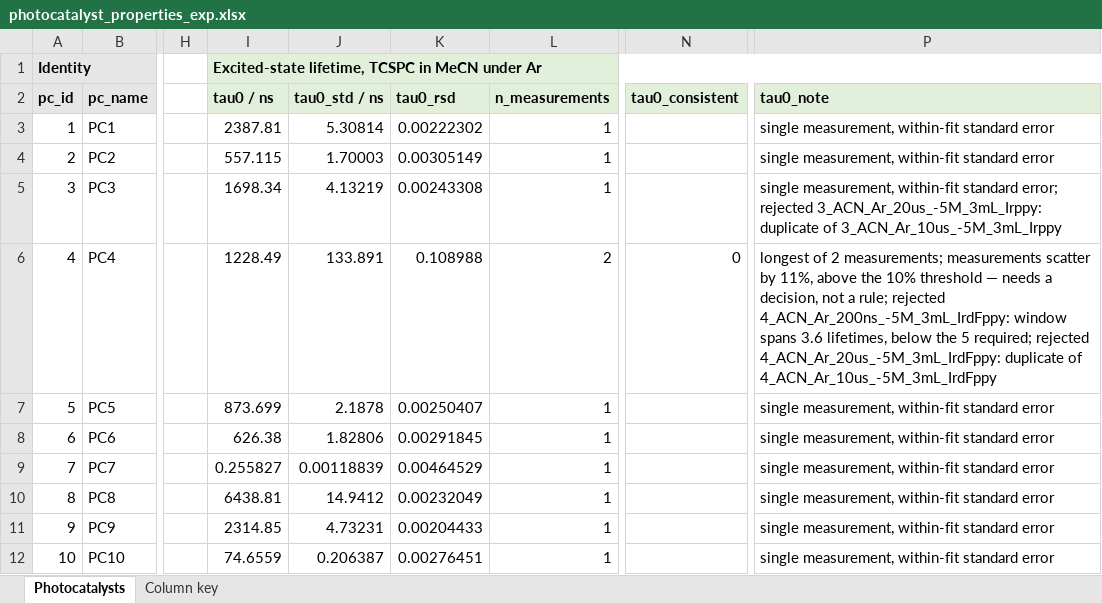
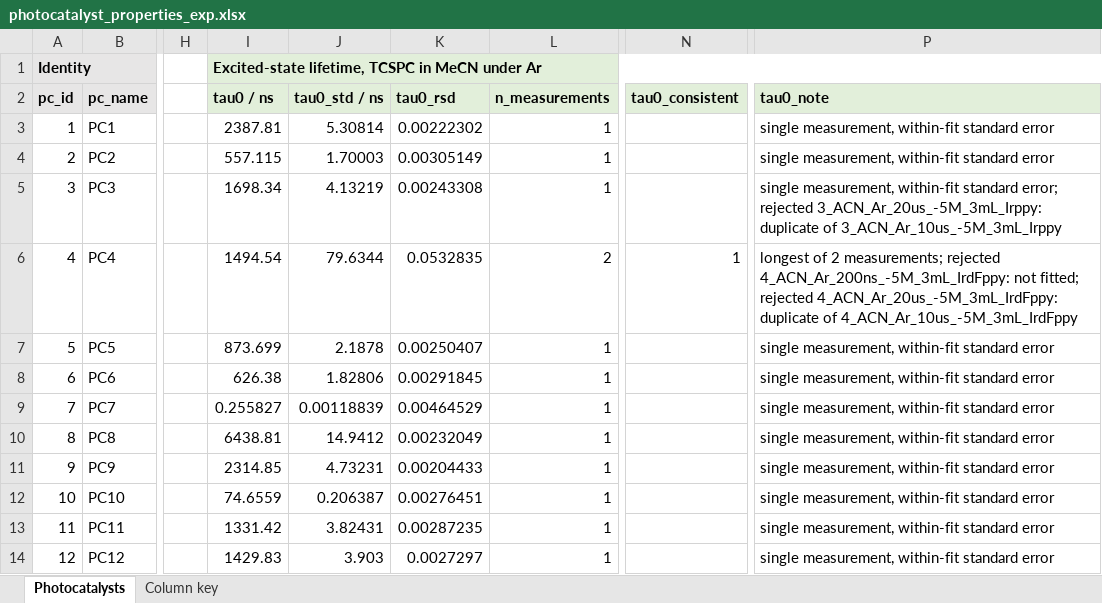
Before and after one commit to niklashoelter/MarcusEnTdecker, an Excel workbook: data/experimental_data_processed/photocatalyst_properties_exp.xlsx, sheet Photocatalysts, drawn as a sheet; only a part is shown, gaps mark what is left out; the shorter side is filled out with more unchanged rows; values as stored, in another font and other column widths than the file's, no borders; the diff names each change by its address in the sheet, - before the commit and + after, or states it on an @@ line.

Commit message:
Fit PC4's lifetime from 1500 ns, as the published value was
PC4's decay has a fast early component ahead of the triplet, and the
automatic fit start (about 500 ns after the pulse) folds both into one
exponential, giving 1228.49 ns. The published 1494.54 ns came from the same
fit opened at a fixed 1500 ns on the instrument time axis. FIT_START_NS
in lifetimes_tcspc.py now does that for PC4 only, and reproduces the
original re-fits to every printed digit (1494.54 +/- 19.32 ns; the repeat
gives 1381.92). All 27 screened lifetimes now match the curated table, and
no other photocatalyst changes.

PC4's k_q and k_q floor scale by 0.822 across its 48 pairs; K_SV and
every label are unchanged. Benchmark MCCs move by at most 0.003 (0.010
for one leave-one-PC-out entry), none of them a quoted number.

```diff
--- a/data/experimental_data_processed/photocatalyst_properties_exp.xlsx (sheet Photocatalysts)
+++ b/data/experimental_data_processed/photocatalyst_properties_exp.xlsx (sheet Photocatalysts)
-I6 (tau0 / ns): 1228.49
+I6 (tau0 / ns): 1494.54
-J6 (tau0_std / ns): 133.891
+J6 (tau0_std / ns): 79.6344
-K6 (tau0_rsd): 0.108988
+K6 (tau0_rsd): 0.0532835
-N6 (tau0_consistent): 0
+N6 (tau0_consistent): 1
-P6 (tau0_note): …2 measurements; measurements scatter by 11%, above the 10% threshold — needs a decision, not a rule; rejected 4_ACN_Ar_200ns_-5M_3mL_IrdFppy: window spans 3.6 lifetimes, below the 5 required; rejected 4_ACN_Ar_20us_-5M_3mL_IrdFppy:…
+P6 (tau0_note): …2 measurements; rejected 4_ACN_Ar_200ns_-5M_3mL_IrdFppy: not fitted; rejected 4_ACN_Ar_20us_-5M_3mL_IrdFppy:…
```
Also changed, not shown: 10 other files.
